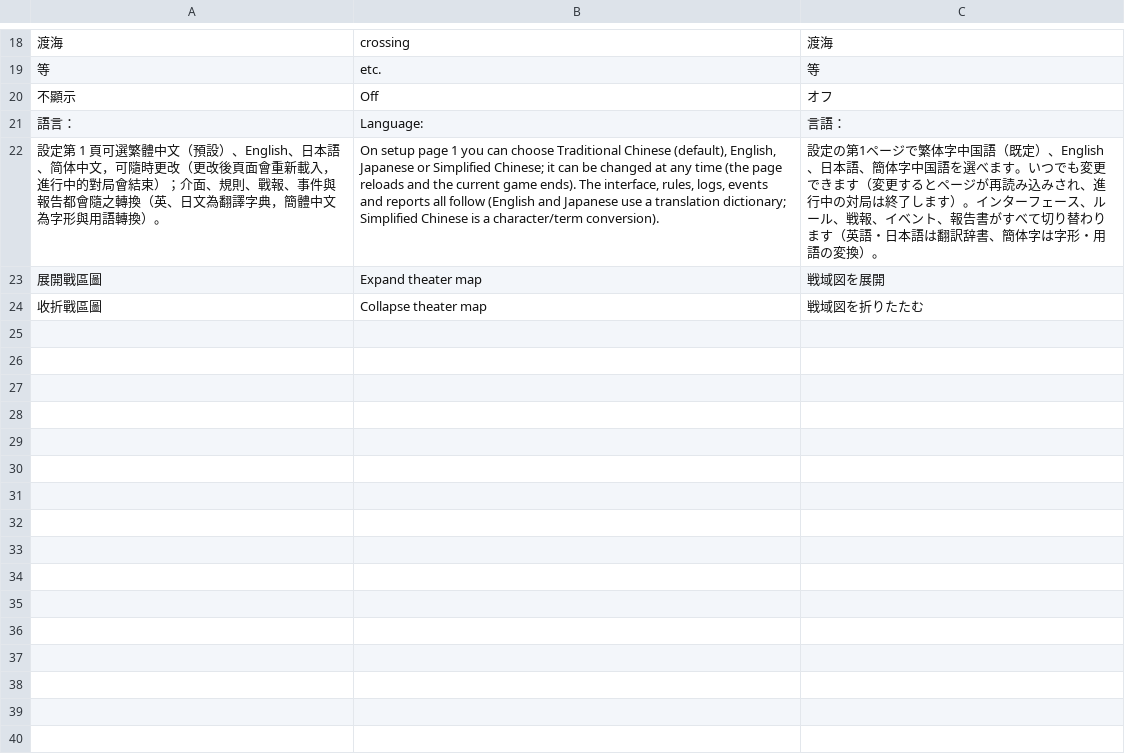
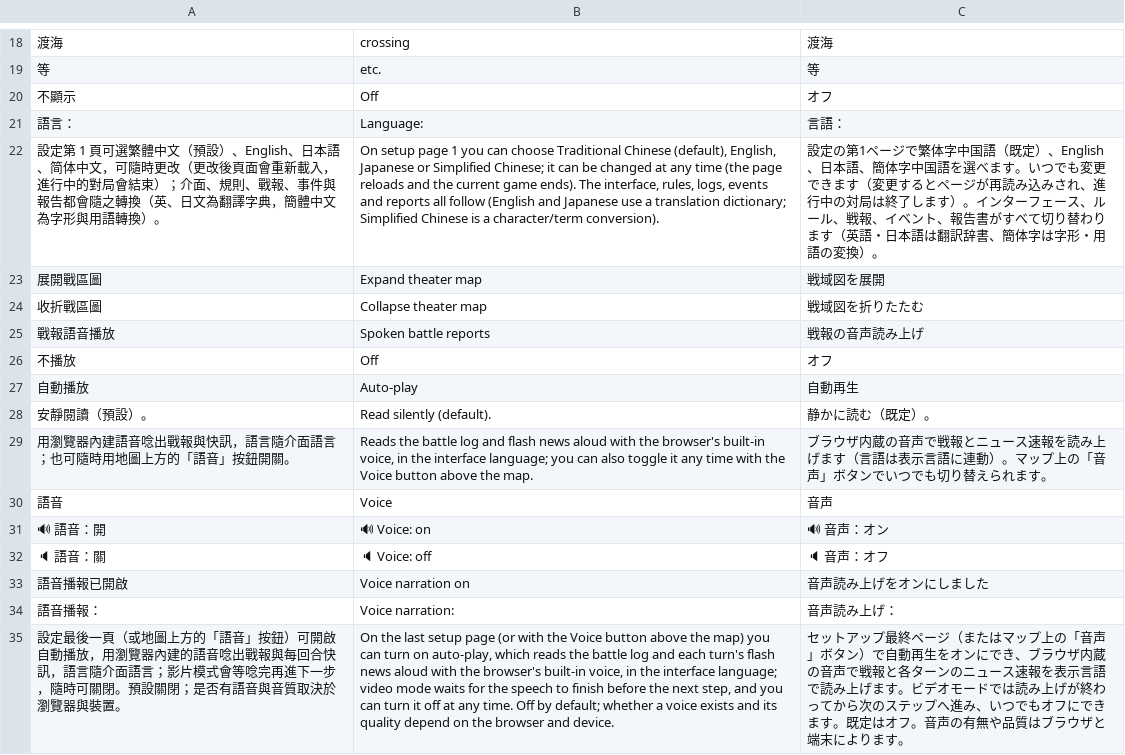
Before and after one commit to sunhome1220/games, a TSV file: taiwan-strait-landing/tools/i18n/extras.tsv, drawn as a sheet; only a part is shown, gaps mark what is left out; the diff names each change by its address in the sheet, - before the commit and + after, or states it on an @@ line.

```diff
--- a/taiwan-strait-landing/tools/i18n/extras.tsv
+++ b/taiwan-strait-landing/tools/i18n/extras.tsv
+row 25: 戰報語音播放 | Spoken battle reports | 戦報の音声読み上げ
+row 26: 不播放 | Off | オフ
+row 27: 自動播放 | Auto-play | 自動再生
+row 28: 安靜閱讀（預設）。 | Read silently (default). | 静かに読む（既定）。
+row 29: 用瀏覽器內建語音唸出戰報與快訊，語言隨介面語言；也可隨時用地圖上方的「語音」按鈕開關。 | Reads the battle log and flash news aloud with the browser's built-in voice, in the interface language; you can also toggle it any time with the Voice button above the map. | ブラウザ内蔵の音声で戦報とニュース速報を読み上げます（言語は表示言語に連動）。マップ上の「音声」ボタンでいつでも切り替えられます。
+row 30: 語音 | Voice | 音声
+row 31: 🔊 語音：開 | 🔊 Voice: on | 🔊 音声：オン
+row 32: 🔈 語音：關 | 🔈 Voice: off | 🔈 音声：オフ
+row 33: 語音播報已開啟 | Voice narration on | 音声読み上げをオンにしました
+row 34: 語音播報： | Voice narration: | 音声読み上げ：
+row 35: 設定最後一頁（或地圖上方的「語音」按鈕）可開啟自動播放，用瀏覽器內建的語音唸出戰報與每回合快訊，語言隨介面語言；影片模式會等唸完再進下一步，隨時可關閉。預設關閉；是否有語音與音質取決於瀏覽器與裝置。 | On the last setup page (or with the Voice button above the map) you can turn on auto-play, which reads the battle log and each turn's flash news aloud with the browser's built-in voice, in the interface language; video mode waits for the speech to finish before the next step, and you can turn it off at any time. Off by default; whether a voice exists and its quality depend on the browser and device. | セットアップ最終ページ（またはマップ上の「音声」ボタン）で自動再生をオンにでき、ブラウザ内蔵の音声で戦報と各ターンのニュース速報を表示言語で読み上げます。ビデオモードでは読み上げが終わってから次のステップへ進み、いつでもオフにできます。既定はオフ。音声の有無や品質はブラウザと端末によります。
```
Also changed, not shown: 3 other files.
